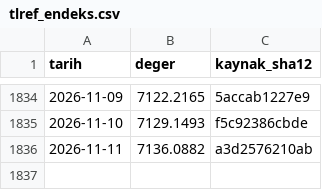
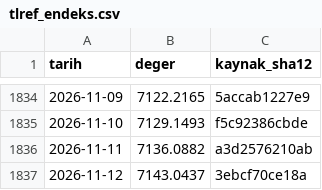
Before and after one commit to cihaozdemir-commits/pusula-acik, a CSV file: veri/resmi/evds/tlref_endeks.csv, drawn as a sheet; only a part is shown, gaps mark what is left out; the diff names each change by its address in the sheet, - before the commit and + after, or states it on an @@ line.

```diff
--- a/veri/resmi/evds/tlref_endeks.csv
+++ b/veri/resmi/evds/tlref_endeks.csv
+row 1837: 2026-11-12 | 7143.0437 | 3ebcf70ce18a
```
Also changed, not shown: veri/resmi/evds/altin_ons_usd.csv, veri/resmi/evds/tcmb_fonlama_maliyeti.csv, 5 other files.
